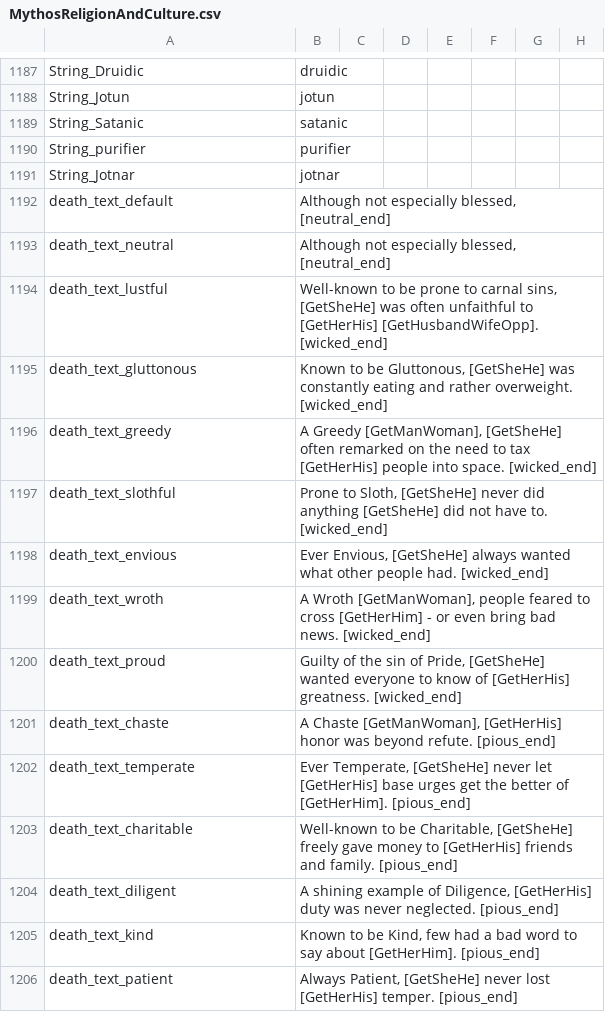
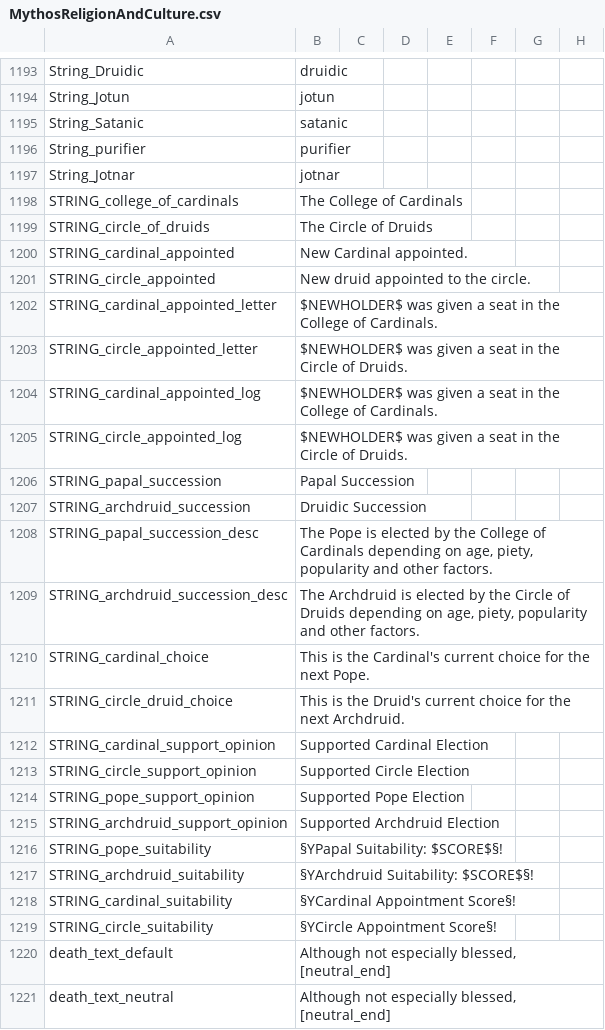
Before and after one commit to Leekoo/Mythos2, a CSV file: Mythos2/localisation/MythosReligionAndCulture.csv, drawn as a sheet; only a part is shown, gaps mark what is left out; the shorter side is filled out with more unchanged rows; rows hold the shown columns only; the diff covers the shown part only; the diff names each change by its address in the sheet, - before the commit and + after, or states it on an @@ line.

Commit message:
Druid Circle Fixed

```diff
--- a/Mythos2/localisation/MythosReligionAndCulture.csv
+++ b/Mythos2/localisation/MythosReligionAndCulture.csv
+row 1198: STRING_college_of_cardinals | The College of Cardinals
+row 1199: STRING_circle_of_druids | The Circle of Druids
+row 1200: STRING_cardinal_appointed | New Cardinal appointed.
+row 1201: STRING_circle_appointed | New druid appointed to the circle.
+row 1202: STRING_cardinal_appointed_letter | $NEWHOLDER$ was given a seat in the College of Cardinals.
+row 1203: STRING_circle_appointed_letter | $NEWHOLDER$ was given a seat in the Circle of Druids.
+row 1204: STRING_cardinal_appointed_log | $NEWHOLDER$ was given a seat in the College of Cardinals.
+row 1205: STRING_circle_appointed_log | $NEWHOLDER$ was given a seat in the Circle of Druids.
+row 1206: STRING_papal_succession | Papal Succession
+row 1207: STRING_archdruid_succession | Druidic Succession
+row 1208: STRING_papal_succession_desc | The Pope is elected by the College of Cardinals depending on age, piety, popularity and other factors.
+row 1209: STRING_archdruid_succession_desc | The Archdruid is elected by the Circle of Druids depending on age, piety, popularity and other factors.
+row 1210: STRING_cardinal_choice | This is the Cardinal's current choice for the next Pope.
+row 1211: STRING_circle_druid_choice | This is the Druid's current choice for the next Archdruid.
+row 1212: STRING_cardinal_support_opinion | Supported Cardinal Election
+row 1213: STRING_circle_support_opinion | Supported Circle Election
+row 1214: STRING_pope_support_opinion | Supported Pope Election
+row 1215: STRING_archdruid_support_opinion | Supported Archdruid Election
+row 1216: STRING_pope_suitability | §YPapal Suitability: $SCORE$§!
+row 1217: STRING_archdruid_suitability | §YArchdruid Suitability: $SCORE$§!
+row 1218: STRING_cardinal_suitability | §YCardinal Appointment Score§!
+row 1219: STRING_circle_suitability | §YCircle Appointment Score§!
```
Also changed, not shown: 6 added rows elsewhere in this file, Mythos2/localisation/000_mythos.csv, 4 other files.
